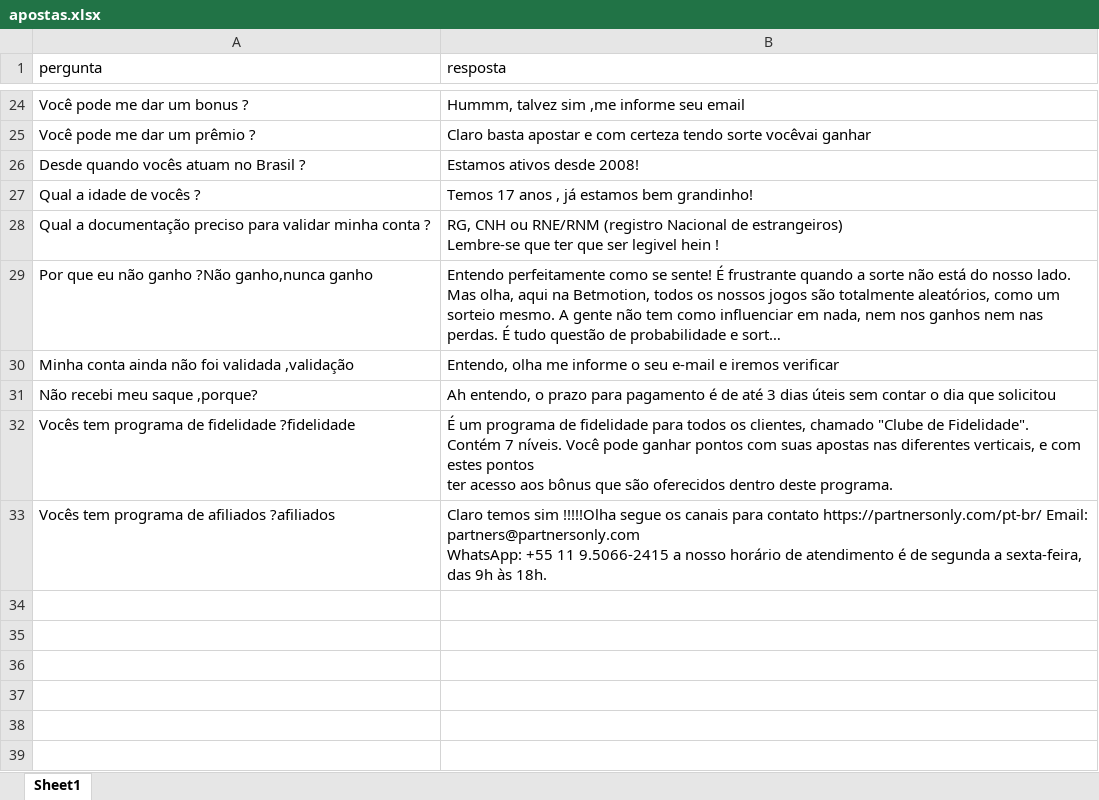
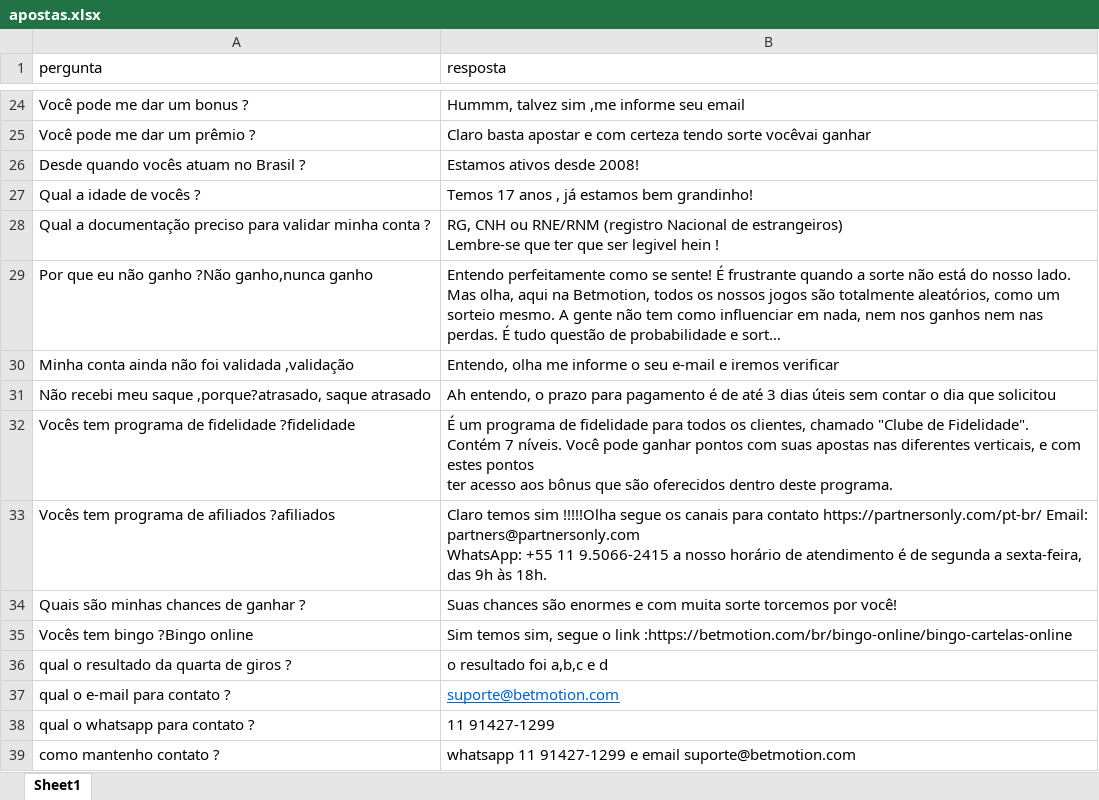
Before and after one commit to paulojaula/botone, an Excel workbook: apostas.xlsx, sheet Sheet1, drawn as a sheet; only a part is shown, gaps mark what is left out; long unchanged cells end in …; values as stored, in another font and other column widths than the file's, no borders; the diff names each change by its address in the sheet, - before the commit and + after, or states it on an @@ line.

Commit message:
Add files via upload

```diff
--- a/apostas.xlsx (sheet Sheet1)
+++ b/apostas.xlsx (sheet Sheet1)
-A31 (pergunta): Não recebi meu saque ,porque?
+A31 (pergunta): Não recebi meu saque ,porque?atrasado, saque atrasado
+row 34: Quais são minhas chances de ganhar ? | Suas chances são enormes e com muita sorte torcemos por você!
+row 35: Vocês tem bingo ?Bingo online | Sim temos sim, segue o link :https://betmotion.com/br/bingo-online/bingo-cartelas-online
+row 36: qual o resultado da quarta de giros ? | o resultado foi a,b,c e d
+row 37: qual o e-mail para contato ? | suporte@betmotion.com
+row 38: qual o whatsapp para contato ? | 11 91427-1299
+row 39: como mantenho contato ? | whatsapp 11 91427-1299 e email suporte@betmotion.com
```
